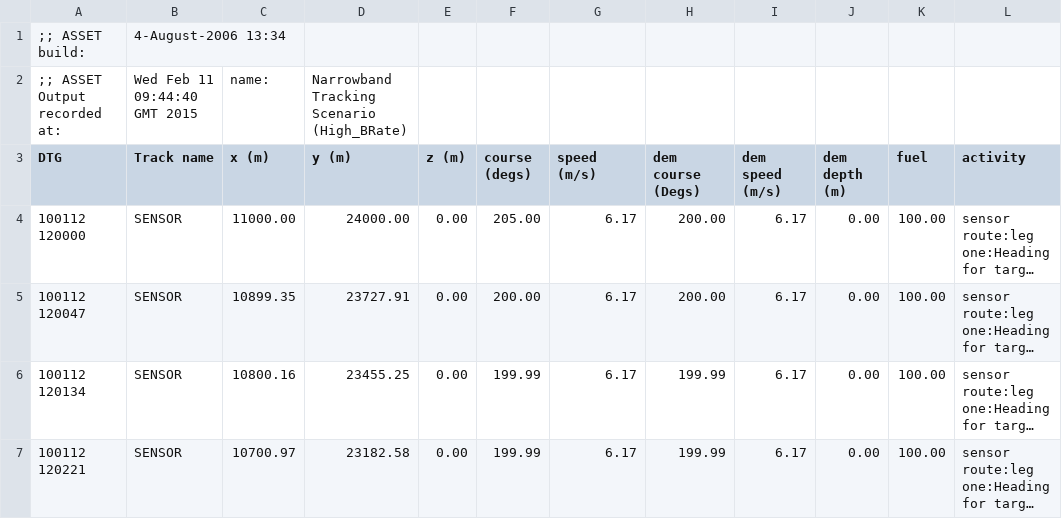
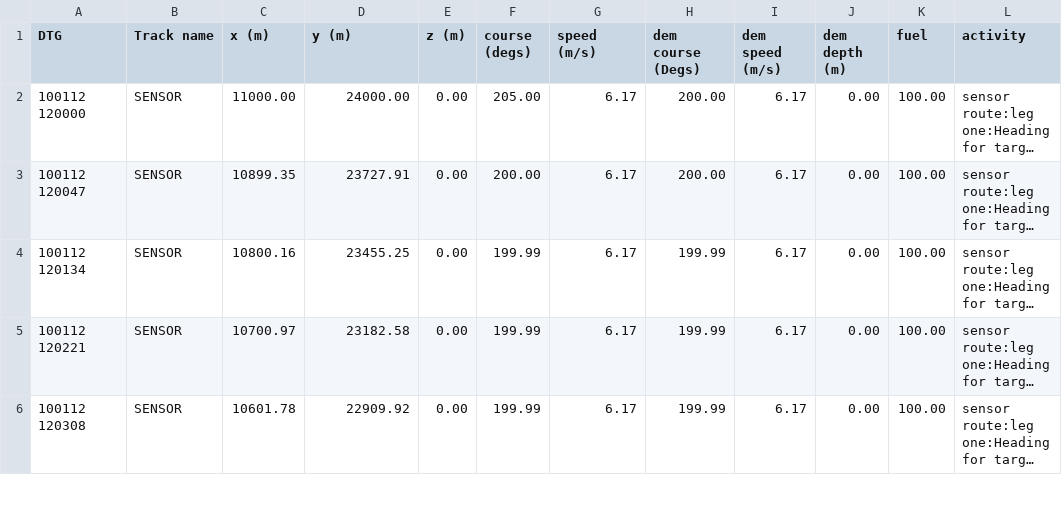
Before and after one commit to IanMayo/ZigDetector, a CSV file: data/Scen2_Ownship.csv, drawn as a sheet; only a part is shown; the shorter side is filled out with more unchanged rows; long unchanged cells end in …; the diff names each change by its address in the sheet, - before the commit and + after, or states it on an @@ line.

```diff
--- a/data/Scen2_Ownship.csv
+++ b/data/Scen2_Ownship.csv
-row 1: ;; ASSET build: | 4-August-2006 13:34
-row 2: ;; ASSET Output recorded at: | Wed Feb 11 09:44:40 GMT 2015 | name: | Narrowband Tracking Scenario (High_BRate)
```
Also changed, not shown: data/Scen1_Sensor.csv, data/Scen1_Target.csv, 4 other files.
